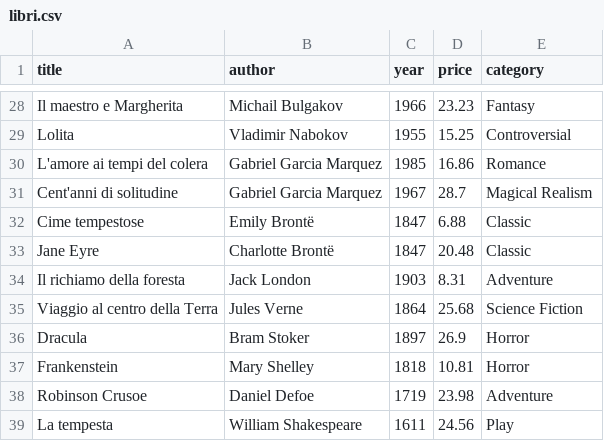
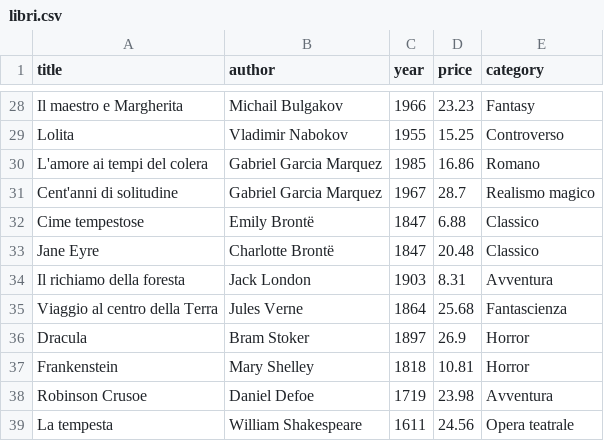
Before and after one commit to MatteoBeccari05/Esercizi-C, a CSV file: 5/Ripasso/libri.csv, drawn as a sheet; only a part is shown, gaps mark what is left out; the diff covers the shown part only; the diff names each change by its address in the sheet, - before the commit and + after, or states it on an @@ line.

```diff
--- a/5/Ripasso/libri.csv
+++ b/5/Ripasso/libri.csv
-E29 (category): Controversial
+E29 (category): Controverso
-E30 (category): Romance
+E30 (category): Romano
-E31 (category): Magical Realism
+E31 (category): Realismo magico
-E32:E33 (category): Classic
+E32:E33 (category): Classico
-E34 (category): Adventure
+E34 (category): Avventura
-E35 (category): Science Fiction
+E35 (category): Fantascienza
-E38 (category): Adventure
+E38 (category): Avventura
-E39 (category): Play
+E39 (category): Opera teatrale
```
Also changed, not shown: 26 edited cells elsewhere in this file, 1 other file.
